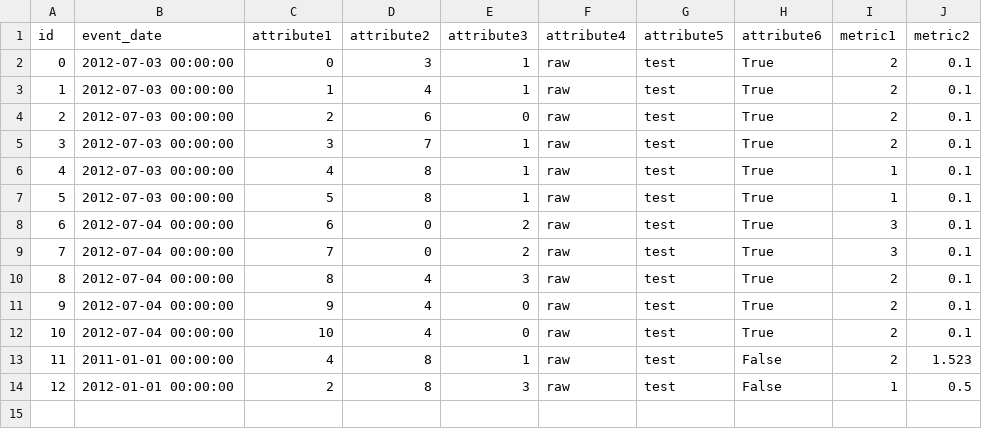
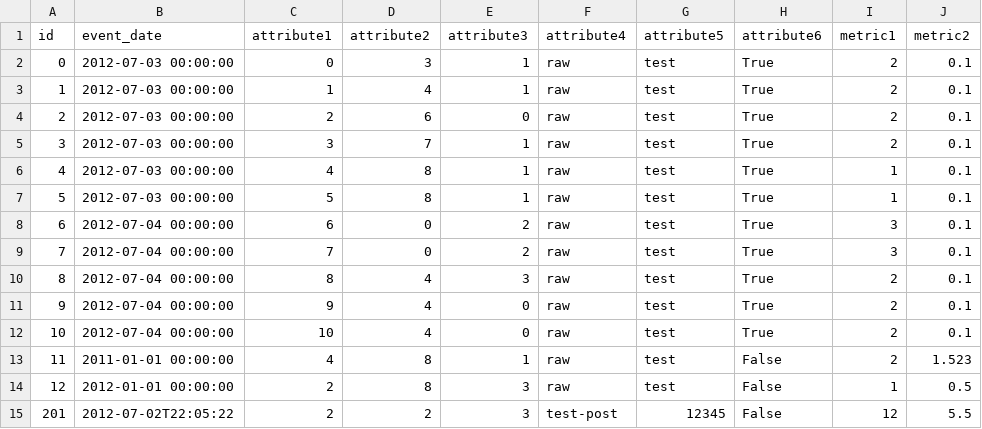
Before and after one commit to dryuri92/DE, a CSV file: data/events.csv, drawn as a sheet; the diff names each change by its address in the sheet, - before the commit and + after, or states it on an @@ line.

```diff
--- a/data/events.csv
+++ b/data/events.csv
+row 15: 201 | 2012-07-02T22:05:22 | 2 | 2 | 3 | test-post | 12345 | False | 12 | 5.5
```
Also changed, not shown: 7 other files.
